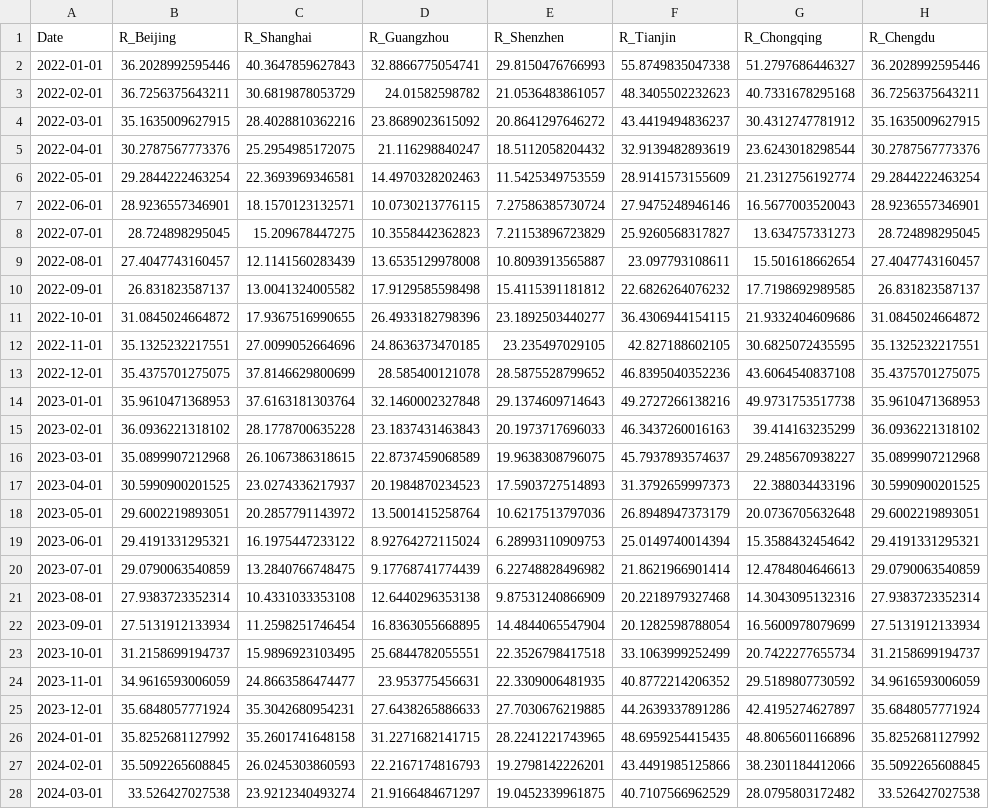
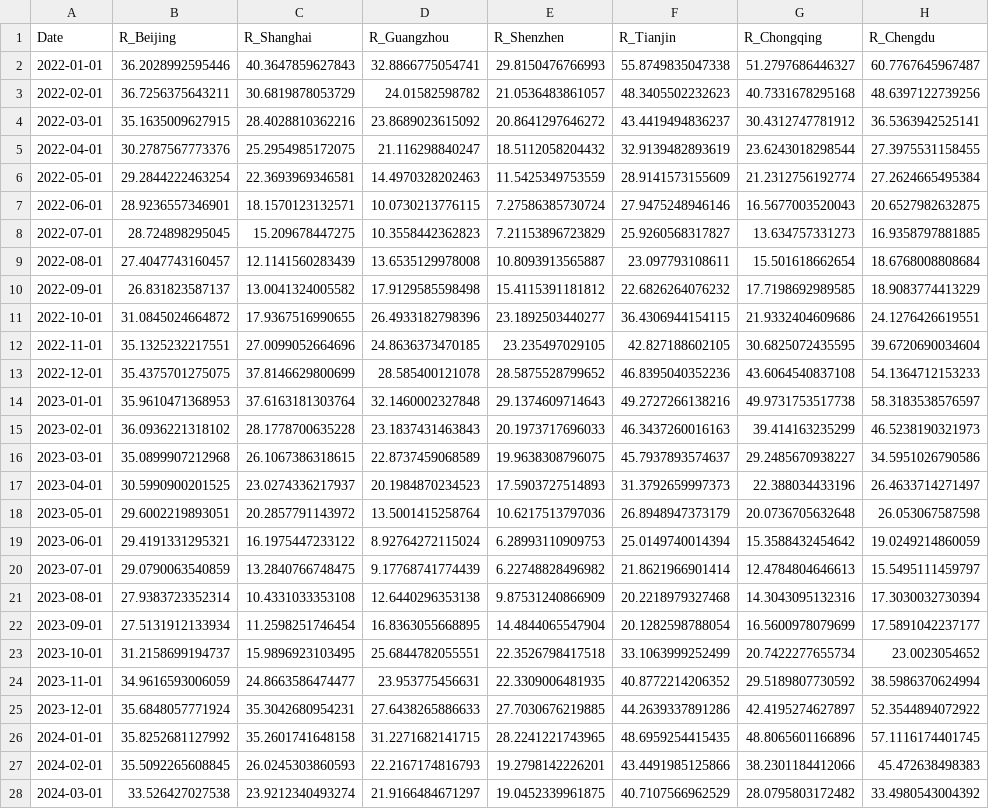
Before and after one commit to Artemis20123/FangLiRenZhang_ENV872_EDA_FinalProject, a CSV file: Data/Processed/all_forcast.csv, drawn as a sheet; only a part is shown; the diff covers the shown part only; the diff names each change by its address in the sheet, - before the commit and + after, or states it on an @@ line.

Commit message:
all-forecast data_debug

```diff
--- a/Data/Processed/all_forcast.csv
+++ b/Data/Processed/all_forcast.csv
-H2 (R_Chengdu): 36.2028992595446
+H2 (R_Chengdu): 60.7767645967487
-H3 (R_Chengdu): 36.7256375643211
+H3 (R_Chengdu): 48.6397122739256
-H4 (R_Chengdu): 35.1635009627915
+H4 (R_Chengdu): 36.5363942525141
-H5 (R_Chengdu): 30.2787567773376
+H5 (R_Chengdu): 27.3975531158455
-H6 (R_Chengdu): 29.2844222463254
+H6 (R_Chengdu): 27.2624665495384
-H7 (R_Chengdu): 28.9236557346901
+H7 (R_Chengdu): 20.6527982632875
-H8 (R_Chengdu): 28.724898295045
+H8 (R_Chengdu): 16.9358797881885
-H9 (R_Chengdu): 27.4047743160457
+H9 (R_Chengdu): 18.6768008808684
-H10 (R_Chengdu): 26.831823587137
+H10 (R_Chengdu): 18.9083774413229
-H11 (R_Chengdu): 31.0845024664872
+H11 (R_Chengdu): 24.1276426619551
-H12 (R_Chengdu): 35.1325232217551
+H12 (R_Chengdu): 39.6720690034604
-H13 (R_Chengdu): 35.4375701275075
+H13 (R_Chengdu): 54.1364712153233
-H14 (R_Chengdu): 35.9610471368953
+H14 (R_Chengdu): 58.3183538576597
-H15 (R_Chengdu): 36.0936221318102
+H15 (R_Chengdu): 46.5238190321973
-H16 (R_Chengdu): 35.0899907212968
+H16 (R_Chengdu): 34.5951026790586
-H17 (R_Chengdu): 30.5990900201525
+H17 (R_Chengdu): 26.4633714271497
-H18 (R_Chengdu): 29.6002219893051
+H18 (R_Chengdu): 26.053067587598
-H19 (R_Chengdu): 29.4191331295321
+H19 (R_Chengdu): 19.0249214860059
-H20 (R_Chengdu): 29.0790063540859
+H20 (R_Chengdu): 15.5495111459797
-H21 (R_Chengdu): 27.9383723352314
+H21 (R_Chengdu): 17.3030032730394
-H22 (R_Chengdu): 27.5131912133934
+H22 (R_Chengdu): 17.5891042237177
-H23 (R_Chengdu): 31.2158699194737
+H23 (R_Chengdu): 23.0023054652
-H24 (R_Chengdu): 34.9616593006059
+H24 (R_Chengdu): 38.5986370624994
-H25 (R_Chengdu): 35.6848057771924
+H25 (R_Chengdu): 52.3544894072922
-H26 (R_Chengdu): 35.8252681127992
+H26 (R_Chengdu): 57.1116174401745
-H27 (R_Chengdu): 35.5092265608845
+H27 (R_Chengdu): 45.472638498383
-H28 (R_Chengdu): 33.526427027538
+H28 (R_Chengdu): 33.4980543004392
```
Also changed, not shown: 33 edited cells elsewhere in this file.
